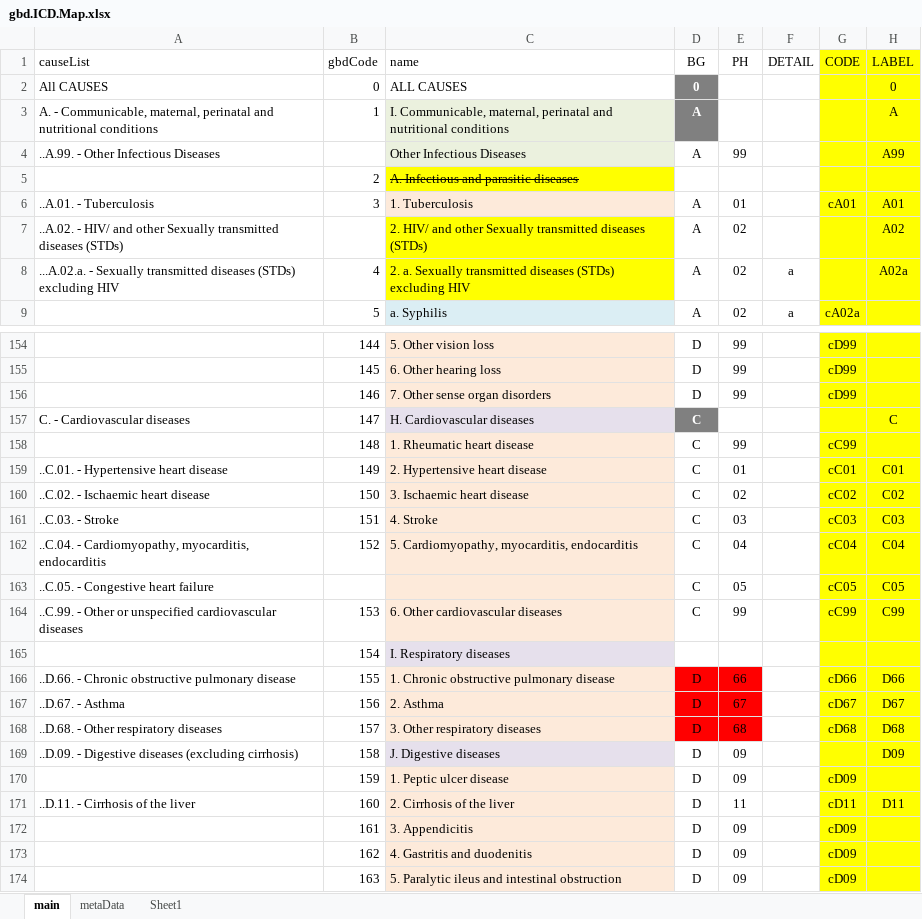
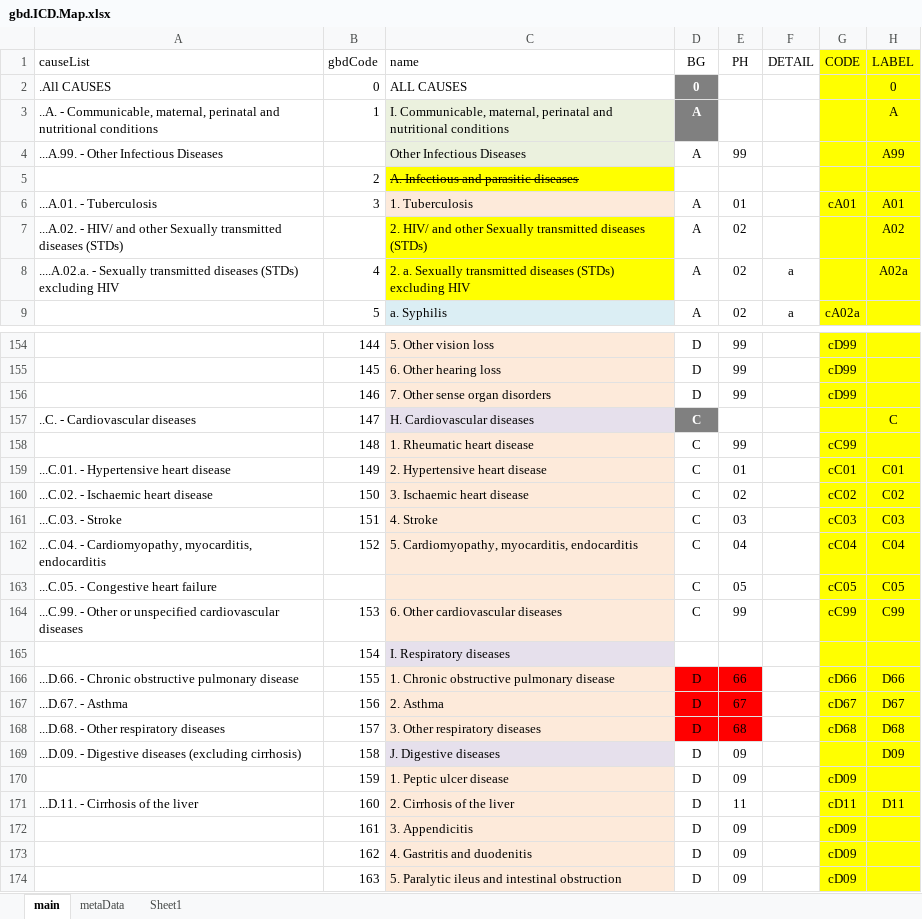
Before and after one commit to mcSamuelDataSci/CACommunityBurden, an Excel workbook: myCBD/myInfo/gbd.ICD.Map.xlsx, sheet main, drawn as a sheet; only a part is shown, gaps mark what is left out; values as stored, in another font and other column widths than the file's, no borders; the diff covers the shown part only; the diff names each change by its address in the sheet, - before the commit and + after, or states it on an @@ line.

Commit message:
CCS coding work; disparity chart enhancements; other edits

```diff
--- a/myCBD/myInfo/gbd.ICD.Map.xlsx (sheet main)
+++ b/myCBD/myInfo/gbd.ICD.Map.xlsx (sheet main)
-A2 (causeList): All CAUSES
+A2 (causeList): .All CAUSES
-A3 (causeList): A. - Communicable,…
+A3 (causeList): ..A. - Communicable,…
-A4 (causeList): ..A.99. - Other Infectious Diseases
+A4 (causeList): ...A.99. - Other Infectious Diseases
-A6 (causeList): ..A.01. - Tuberculosis
+A6 (causeList): ...A.01. - Tuberculosis
-A7 (causeList): ..A.02. - HIV/…
+A7 (causeList): ...A.02. - HIV/…
-A8 (causeList): ...A.02.a. - Sexually…
+A8 (causeList): ....A.02.a. - Sexually…
-A157 (causeList): C. - Cardiovascular diseases
+A157 (causeList): ..C. - Cardiovascular diseases
-A159 (causeList): ..C.01. - Hypertensive heart disease
+A159 (causeList): ...C.01. - Hypertensive heart disease
-A160 (causeList): ..C.02. - Ischaemic heart disease
+A160 (causeList): ...C.02. - Ischaemic heart disease
-A161 (causeList): ..C.03. - Stroke
+A161 (causeList): ...C.03. - Stroke
-A162 (causeList): ..C.04. - Cardiomyopathy,…
+A162 (causeList): ...C.04. - Cardiomyopathy,…
-A163 (causeList): ..C.05. - Congestive heart failure
+A163 (causeList): ...C.05. - Congestive heart failure
-A164 (causeList): ..C.99. - Other…
+A164 (causeList): ...C.99. - Other…
-A166 (causeList): ..D.66. - Chronic…
+A166 (causeList): ...D.66. - Chronic…
-A167 (causeList): ..D.67. - Asthma
+A167 (causeList): ...D.67. - Asthma
-A168 (causeList): ..D.68. - Other respiratory diseases
+A168 (causeList): ...D.68. - Other respiratory diseases
-A169 (causeList): ..D.09. - Digestive…
+A169 (causeList): ...D.09. - Digestive…
-A171 (causeList): ..D.11. - Cirrhosis of the liver
+A171 (causeList): ...D.11. - Cirrhosis of the liver
```
Also changed, not shown: 65 edited cells elsewhere in this sheet, formulas that keep their value, 20 other files.
